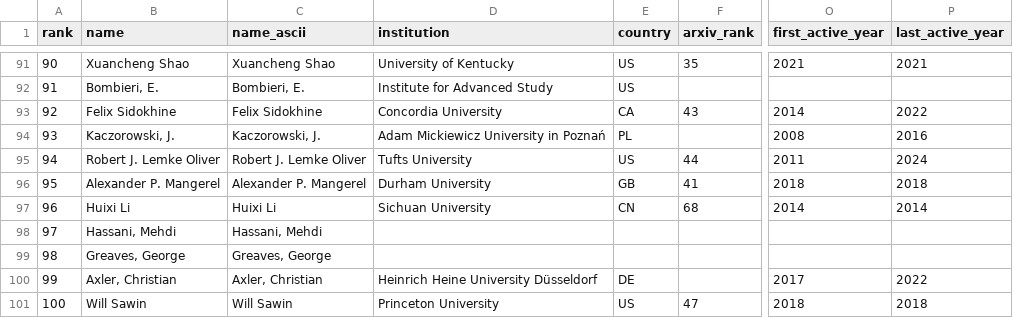
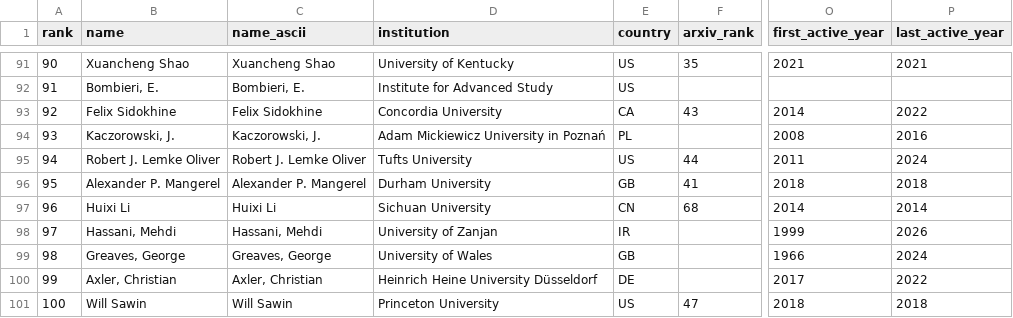
Before and after one commit to sthubbar/wwitp, a CSV file: _site/data/wwitp_top100.csv, drawn as a sheet; only a part is shown, gaps mark what is left out; the diff names each change by its address in the sheet, - before the commit and + after, or states it on an @@ line.

Commit message:
Deploy twin_primes site (2026-06-13) - 208 profiles, 0 orphans pruned

```diff
--- a/_site/data/wwitp_top100.csv
+++ b/_site/data/wwitp_top100.csv
-D98 (institution): (empty)
+D98 (institution): University of Zanjan
-E98 (country): (empty)
+E98 (country): IR
-O98 (first_active_year): (empty)
+O98 (first_active_year): 1999
-P98 (last_active_year): (empty)
+P98 (last_active_year): 2026
-D99 (institution): (empty)
+D99 (institution): University of Wales
-E99 (country): (empty)
+E99 (country): GB
-O99 (first_active_year): (empty)
+O99 (first_active_year): 1966
-P99 (last_active_year): (empty)
+P99 (last_active_year): 2024
```
Also changed, not shown: 14 other files.
